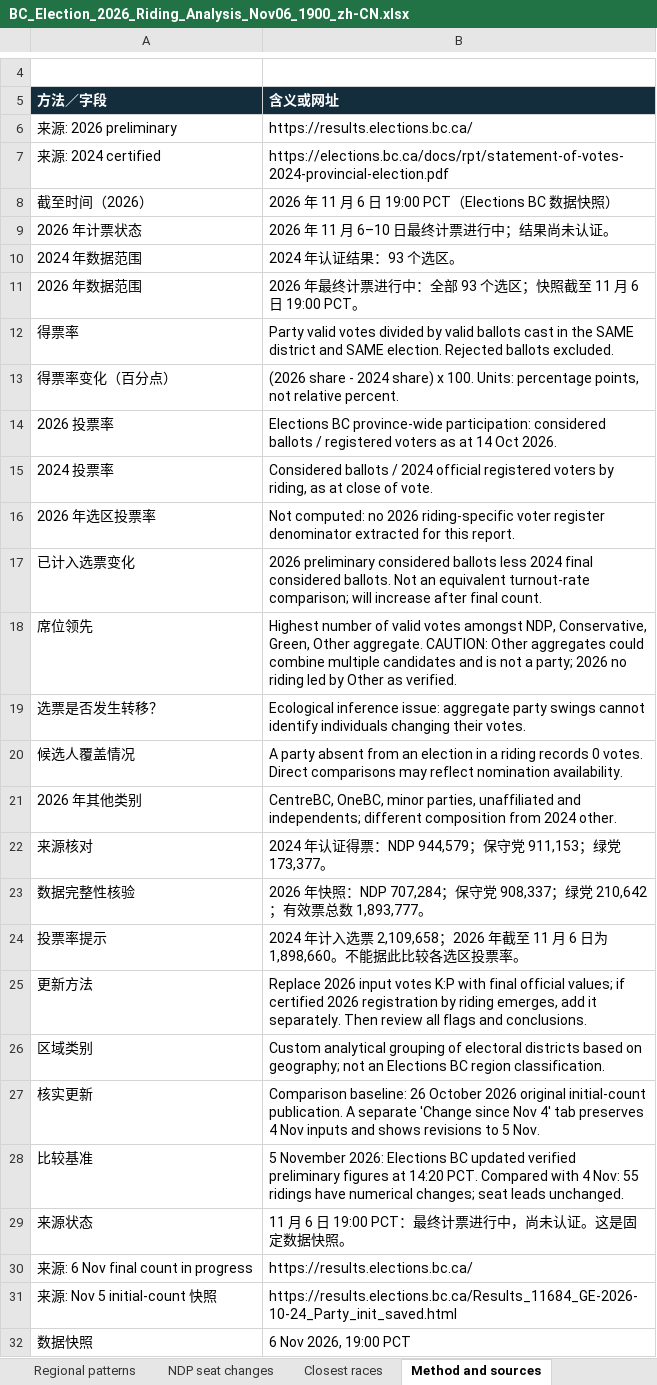
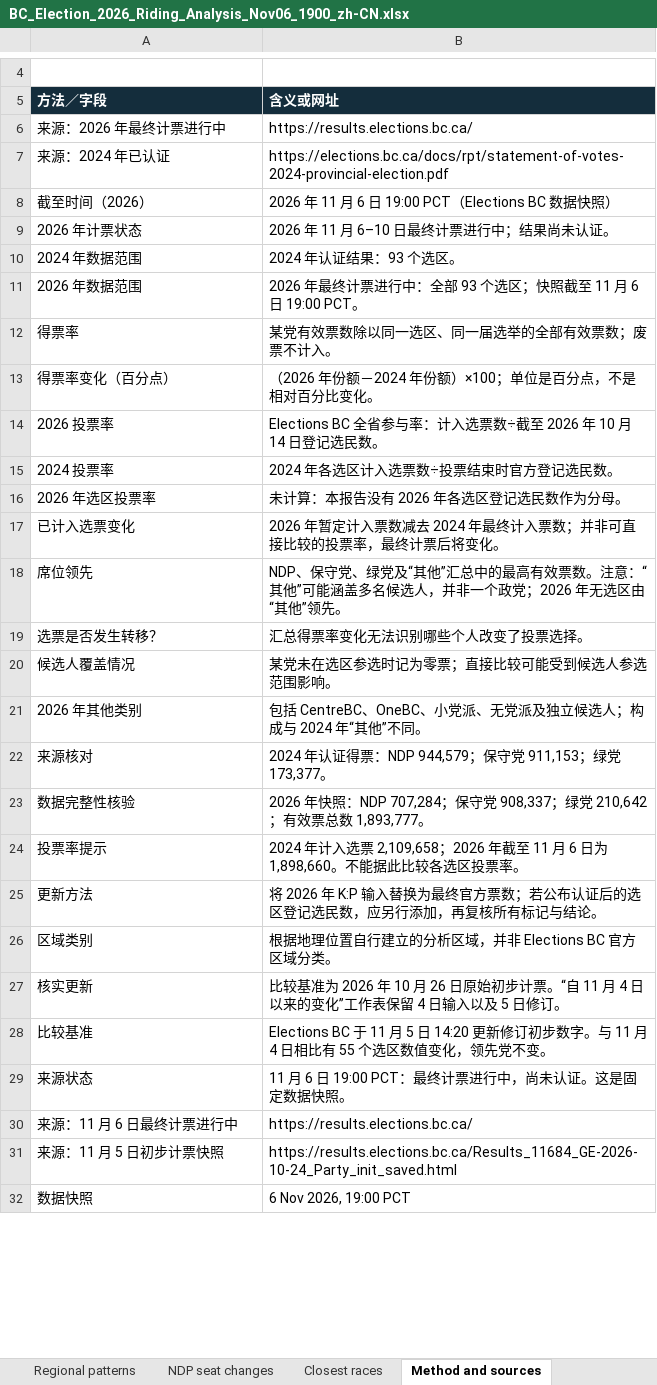
Before and after one commit to irnewlands/sukhisahota-website, an Excel workbook: client/public/election-data/BC_Election_2026_Riding_Analysis_Nov06_1900_zh-CN.xlsx, sheet Method and sources, drawn as a sheet; only a part is shown, gaps mark what is left out; values as stored, in another font and other column widths than the file's, no borders; the diff covers the shown part only; the diff names each change by its address in the sheet, - before the commit and + after, or states it on an @@ line.

Commit message:
Finalize Punjabi, Simplified Chinese, and Tagalog election downloads and workbook methodology translations

```diff
--- a/client/public/election-data/BC_Election_2026_Riding_Analysis_Nov06_1900_zh-CN.xlsx (sheet Method and sources)
+++ b/client/public/election-data/BC_Election_2026_Riding_Analysis_Nov06_1900_zh-CN.xlsx (sheet Method and sources)
-A6 (方法／字段): 来源: 2026 preliminary
+A6 (方法／字段): 来源：2026 年最终计票进行中
-A7 (方法／字段): 来源: 2024 certified
+A7 (方法／字段): 来源：2024 年已认证
-B12 (含义或网址): Party valid votes divided by valid ballots cast in the SAME district and SAME election. Rejected ballots excluded.
+B12 (含义或网址): 某党有效票数除以同一选区、同一届选举的全部有效票数；废票不计入。
-B13 (含义或网址): (2026 share - 2024 share) x 100. Units: percentage points, not relative percent.
+B13 (含义或网址): （2026 年份额－2024 年份额）×100；单位是百分点，不是相对百分比变化。
-B14 (含义或网址): Elections BC province-wide participation: considered ballots / registered voters as at 14 Oct 2026.
+B14 (含义或网址): Elections BC 全省参与率：计入选票数÷截至 2026 年 10 月 14 日登记选民数。
-B15 (含义或网址): Considered ballots / 2024 official registered voters by riding, as at close of vote.
+B15 (含义或网址): 2024 年各选区计入选票数÷投票结束时官方登记选民数。
-B16 (含义或网址): Not computed: no 2026 riding-specific voter register denominator extracted for this report.
+B16 (含义或网址): 未计算：本报告没有 2026 年各选区登记选民数作为分母。
-B17 (含义或网址): 2026 preliminary considered ballots less 2024 final considered ballots. Not an equivalent turnout-rate comparison; will increase after final count.
+B17 (含义或网址): 2026 年暂定计入票数减去 2024 年最终计入票数；并非可直接比较的投票率，最终计票后将变化。
-B18 (含义或网址): Highest number of valid votes amongst NDP, Conservative, Green, Other aggregate. CAUTION: Other aggregates could combine multiple candidates and is not a party; 2026 no riding led by Other as verified.
+B18 (含义或网址): NDP、保守党、绿党及“其他”汇总中的最高有效票数。注意：“其他”可能涵盖多名候选人，并非一个政党；2026 年无选区由“其他”领先。
-B19 (含义或网址): Ecological inference issue: aggregate party swings cannot identify individuals changing their votes.
+B19 (含义或网址): 汇总得票率变化无法识别哪些个人改变了投票选择。
-B20 (含义或网址): A party absent from an election in a riding records 0 votes. Direct comparisons may reflect nomination availability.
+B20 (含义或网址): 某党未在选区参选时记为零票；直接比较可能受到候选人参选范围影响。
-B21 (含义或网址): CentreBC, OneBC, minor parties, unaffiliated and independents; different composition from 2024 other.
+B21 (含义或网址): 包括 CentreBC、OneBC、小党派、无党派及独立候选人；构成与 2024 年“其他”不同。
-B25 (含义或网址): Replace 2026 input votes K:P with final official values; if certified 2026 registration by riding emerges, add it separately. Then review all flags and conclusions.
+B25 (含义或网址): 将 2026 年 K:P 输入替换为最终官方票数；若公布认证后的选区登记选民数，应另行添加，再复核所有标记与结论。
-B26 (含义或网址): Custom analytical grouping of electoral districts based on geography; not an Elections BC region classification.
+B26 (含义或网址): 根据地理位置自行建立的分析区域，并非 Elections BC 官方区域分类。
-B27 (含义或网址): Comparison baseline: 26 October 2026 original initial-count publication. A separate 'Change since Nov 4' tab preserves 4 Nov inputs and shows revisions to 5 Nov.
+B27 (含义或网址): 比较基准为 2026 年 10 月 26 日原始初步计票。“自 11 月 4 日以来的变化”工作表保留 4 日输入以及 5 日修订。
-B28 (含义或网址): 5 November 2026: Elections BC updated verified preliminary figures at 14:20 PCT. Compared with 4 Nov: 55 ridings have numerical changes; seat leads unchanged.
+B28 (含义或网址): Elections BC 于 11 月 5 日 14:20 更新修订初步数字。与 11 月 4 日相比有 55 个选区数值变化，领先党不变。
-A30 (方法／字段): 来源: 6 Nov final count in progress
+A30 (方法／字段): 来源：11 月 6 日最终计票进行中
-A31 (方法／字段): 来源: Nov 5 initial-count 快照
+A31 (方法／字段): 来源：11 月 5 日初步计票快照
```
Also changed, not shown: 4 edited cells elsewhere in this sheet, sheet Executive dashboard, sheet Change since Nov 4, sheet Change since Nov 5, sheet Riding comparison, client/public/election-data/BC_Election_2026_Riding_Analysis_Nov06_1900_pa.xlsx, client/public/election-data/BC_Election_2026_Riding_Analysis_Nov06_1900_tl.xlsx, 3 other files.
